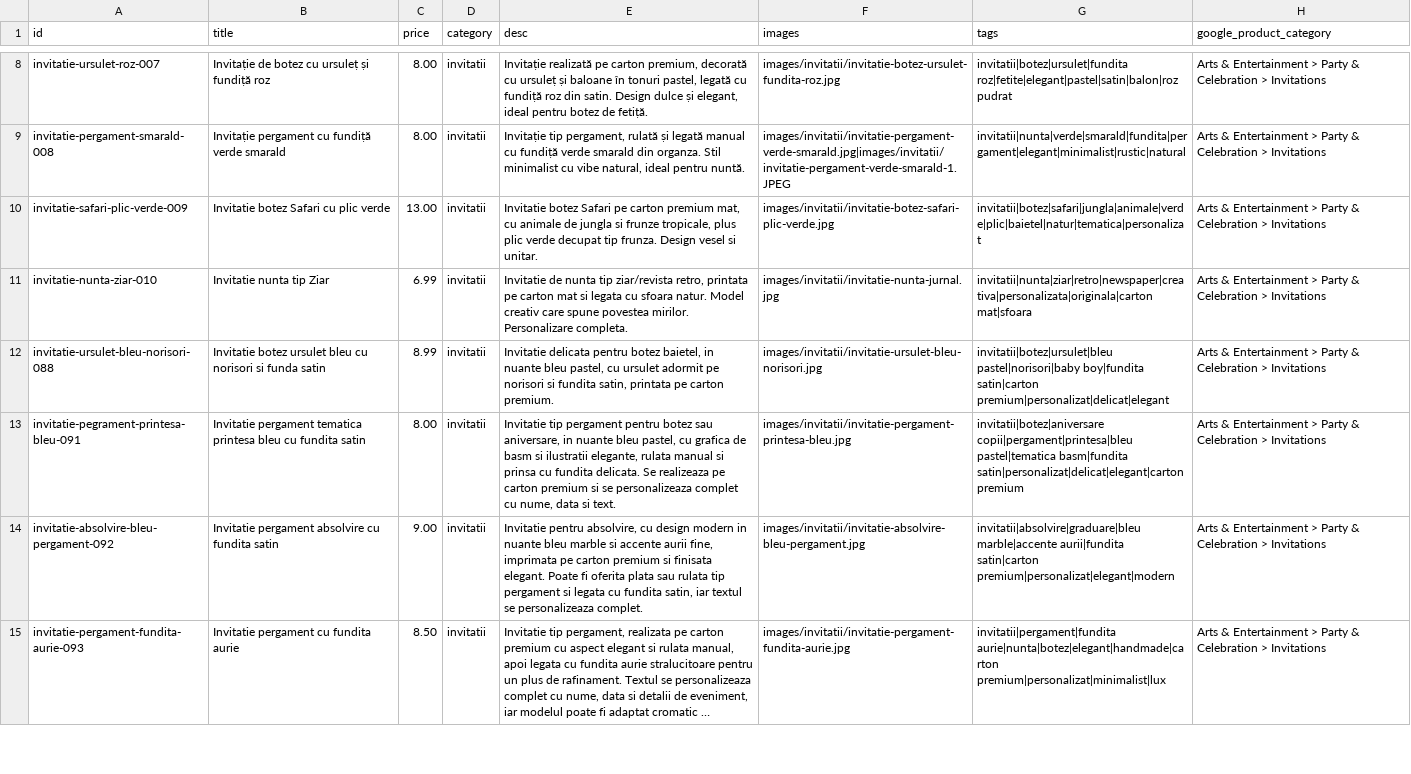
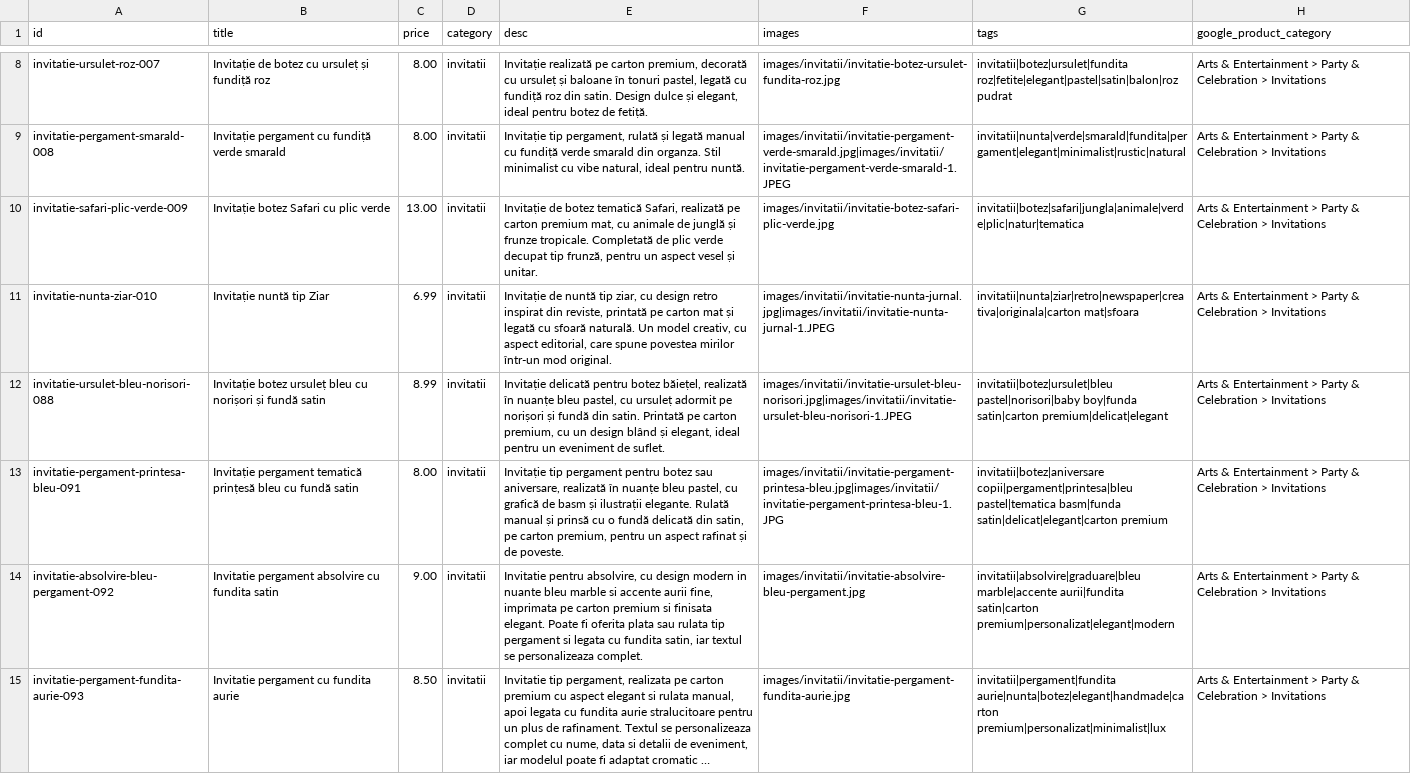
Before and after one commit to ionitadelia2-hub/boundlesscollection-site, a CSV file: public/content/products.csv, drawn as a sheet; only a part is shown, gaps mark what is left out; long unchanged cells end in …; the diff names each change by its address in the sheet, - before the commit and + after, or states it on an @@ line.

```diff
--- a/public/content/products.csv
+++ b/public/content/products.csv
-B10 (title): Invitatie botez Safari cu plic verde
+B10 (title): Invitație botez Safari cu plic verde
-E10 (desc): Invitatie botez Safari pe carton premium mat, cu animale de jungla si frunze tropicale, plus plic verde decupat tip frunza. Design vesel si unitar.
+E10 (desc): Invitație de botez tematică Safari, realizată pe carton premium mat, cu animale de junglă și frunze tropicale. Completată de plic verde decupat tip frunză, pentru un aspect vesel și unitar.
-G10 (tags): invitatii|botez|safari|jungla|animale|verde|plic|baietel|natur|tematica|personalizat
+G10 (tags): invitatii|botez|safari|jungla|animale|verde|plic|natur|tematica
-B11 (title): Invitatie nunta tip Ziar
+B11 (title): Invitație nuntă tip Ziar
-E11 (desc): Invitatie de nunta tip ziar/revista retro, printata pe carton mat si legata cu sfoara natur. Model creativ care spune povestea mirilor. Personalizare completa.
+E11 (desc): Invitație de nuntă tip ziar, cu design retro inspirat din reviste, printată pe carton mat și legată cu sfoară naturală. Un model creativ, cu aspect editorial, care spune povestea mirilor într-un mod original.
-F11 (images): images/invitatii/invitatie-nunta-jurnal.jpg
+F11 (images): images/invitatii/invitatie-nunta-jurnal.jpg|images/invitatii/invitatie-nunta-jurnal-1.JPEG
-G11 (tags): invitatii|nunta|ziar|retro|newspaper|creativa|personalizata|originala|carton mat|sfoara
+G11 (tags): invitatii|nunta|ziar|retro|newspaper|creativa|originala|carton mat|sfoara
-B12 (title): Invitatie botez ursulet bleu cu norisori si funda satin
+B12 (title): Invitație botez ursuleț bleu cu norișori și fundă satin
-E12 (desc): Invitatie delicata pentru botez baietel, in nuante bleu pastel, cu ursulet adormit pe norisori si fundita satin, printata pe carton premium.
+E12 (desc): Invitație delicată pentru botez băiețel, realizată în nuanțe bleu pastel, cu ursuleț adormit pe norișori și fundă din satin. Printată pe carton premium, cu un design blând și elegant, ideal pentru un eveniment de suflet.
-F12 (images): images/invitatii/invitatie-ursulet-bleu-norisori.jpg
+F12 (images): images/invitatii/invitatie-ursulet-bleu-norisori.jpg|images/invitatii/invitatie-ursulet-bleu-norisori-1.JPEG
-G12 (tags): invitatii|botez|ursulet|bleu pastel|norisori|baby boy|fundita satin|carton premium|personalizat|delicat|elegant
+G12 (tags): invitatii|botez|ursulet|bleu pastel|norisori|baby boy|funda satin|carton premium|delicat|elegant
-A13 (id): invitatie-pegrament-printesa-bleu-091
+A13 (id): invitatie-pergament-printesa-bleu-091
-B13 (title): Invitatie pergament tematica printesa bleu cu fundita satin
+B13 (title): Invitație pergament tematică prințesă bleu cu fundă satin
-E13 (desc): Invitatie tip pergament pentru botez sau aniversare, in nuante bleu pastel, cu grafica de basm si ilustratii elegante, rulata manual si prinsa cu fundita delicata. Se realizeaza pe carton premium si se personalizeaza complet cu nume, data si text.
+E13 (desc): Invitație tip pergament pentru botez sau aniversare, realizată în nuanțe bleu pastel, cu grafică de basm și ilustrații elegante. Rulată manual și prinsă cu o fundă delicată din satin, pe carton premium, pentru un aspect rafinat și de poveste.
-F13 (images): images/invitatii/invitatie-pergament-printesa-bleu.jpg
+F13 (images): images/invitatii/invitatie-pergament-printesa-bleu.jpg|images/invitatii/invitatie-pergament-printesa-bleu-1.JPG
-G13 (tags): …copii|pergament|printesa|bleu pastel|tematica basm|fundita satin|personalizat|delicat|elegant|carton premium
+G13 (tags): …copii|pergament|printesa|bleu pastel|tematica basm|funda satin|delicat|elegant|carton premium
```
Also changed, not shown: content/products.csv, public/feeds/products-merchant.csv, 6 other files.
